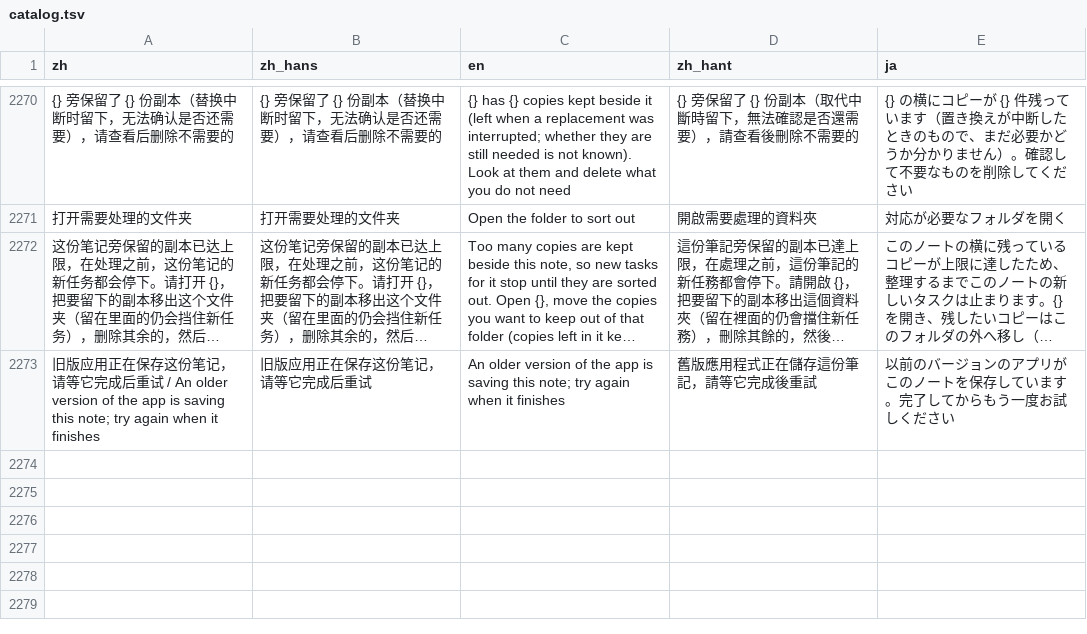
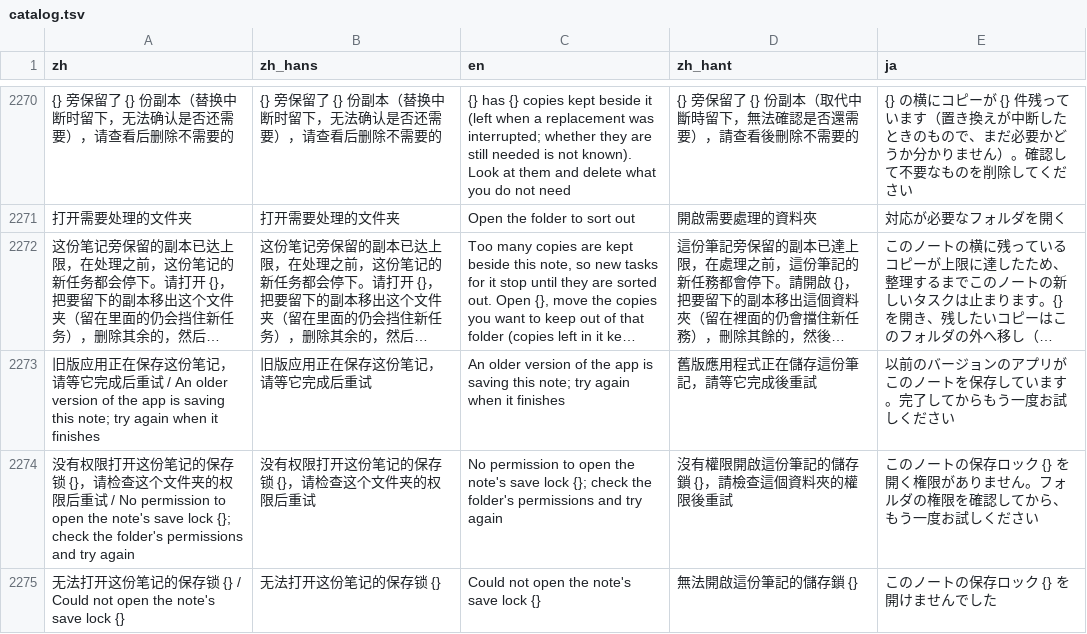
Before and after one commit to mizorewww/course2md, a TSV file: i18n/catalog.tsv, drawn as a sheet; only a part is shown, gaps mark what is left out; long unchanged cells end in …; the diff names each change by its address in the sheet, - before the commit and + after, or states it on an @@ line.

```diff
--- a/i18n/catalog.tsv
+++ b/i18n/catalog.tsv
+row 2274: 没有权限打开这份笔记的保存锁 {}，请检查这个文件夹的权限后重试 / No permission to open the note's save lock {}; check the folder's permissions and try again | 没有权限打开这份笔记的保存锁 {}，请检查这个文件夹的权限后重试 | No permission to open the note's save lock {}; check the folder's permissions and try again | 沒有權限開啟這份筆記的儲存鎖 {}，請檢查這個資料夾的權限後重試 | このノートの保存ロック {} を開く権限がありません。フォルダの権限を確認してから、もう一度お試しください
+row 2275: 无法打开这份笔记的保存锁 {} / Could not open the note's save lock {} | 无法打开这份笔记的保存锁 {} | Could not open the note's save lock {} | 無法開啟這份筆記的儲存鎖 {} | このノートの保存ロック {} を開けませんでした
```
Also changed, not shown: 2 other files.
